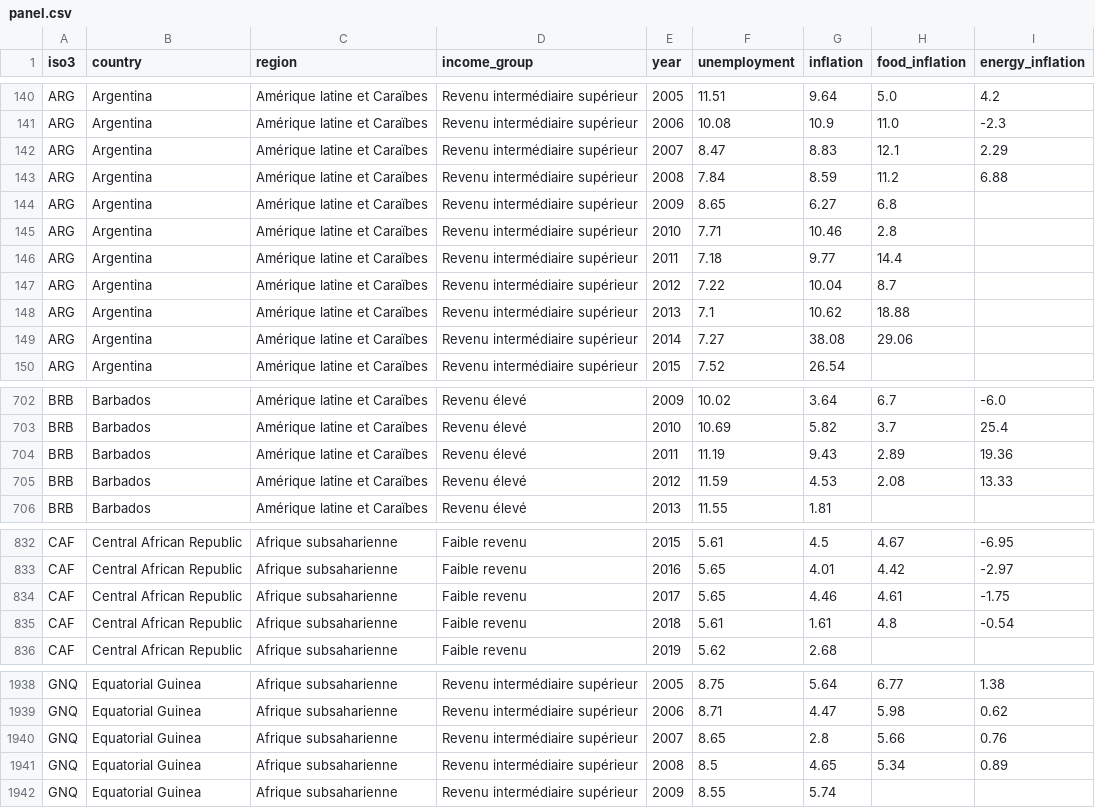
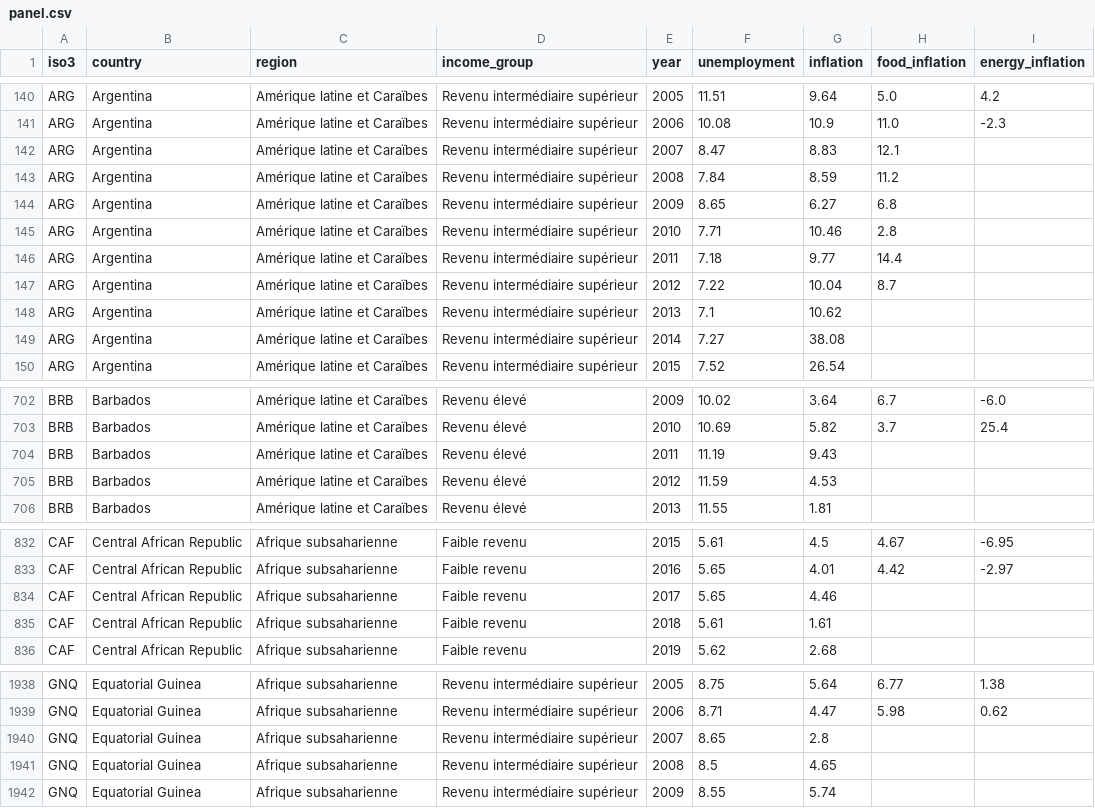
Before and after one commit to rskadi/sds3786-dashboard, a CSV file: data/clean/panel.csv, drawn as a sheet; only a part is shown, gaps mark what is left out; the diff covers the shown part only.

```diff
--- a/data/clean/panel.csv
+++ b/data/clean/panel.csv
@@ -141,4 +141,4 @@ ARG,Argentina,Amérique latine et Caraïbes,Revenu intermédiaire supérieur,200
 ARG,Argentina,Amérique latine et Caraïbes,Revenu intermédiaire supérieur,2006,10.08,10.9,11.0,-2.3
-ARG,Argentina,Amérique latine et Caraïbes,Revenu intermédiaire supérieur,2007,8.47,8.83,12.1,2.29
-ARG,Argentina,Amérique latine et Caraïbes,Revenu intermédiaire supérieur,2008,7.84,8.59,11.2,6.88
+ARG,Argentina,Amérique latine et Caraïbes,Revenu intermédiaire supérieur,2007,8.47,8.83,12.1,
+ARG,Argentina,Amérique latine et Caraïbes,Revenu intermédiaire supérieur,2008,7.84,8.59,11.2,
 ARG,Argentina,Amérique latine et Caraïbes,Revenu intermédiaire supérieur,2009,8.65,6.27,6.8,
@@ -147,4 +147,4 @@ ARG,Argentina,Amérique latine et Caraïbes,Revenu intermédiaire supérieur,201
 ARG,Argentina,Amérique latine et Caraïbes,Revenu intermédiaire supérieur,2012,7.22,10.04,8.7,
-ARG,Argentina,Amérique latine et Caraïbes,Revenu intermédiaire supérieur,2013,7.1,10.62,18.88,
-ARG,Argentina,Amérique latine et Caraïbes,Revenu intermédiaire supérieur,2014,7.27,38.08,29.06,
+ARG,Argentina,Amérique latine et Caraïbes,Revenu intermédiaire supérieur,2013,7.1,10.62,,
+ARG,Argentina,Amérique latine et Caraïbes,Revenu intermédiaire supérieur,2014,7.27,38.08,,
 ARG,Argentina,Amérique latine et Caraïbes,Revenu intermédiaire supérieur,2015,7.52,26.54,,
@@ -703,4 +703,4 @@ BRB,Barbados,Amérique latine et Caraïbes,Revenu élevé,2009,10.02,3.64,6.7,-6
 BRB,Barbados,Amérique latine et Caraïbes,Revenu élevé,2010,10.69,5.82,3.7,25.4
-BRB,Barbados,Amérique latine et Caraïbes,Revenu élevé,2011,11.19,9.43,2.89,19.36
-BRB,Barbados,Amérique latine et Caraïbes,Revenu élevé,2012,11.59,4.53,2.08,13.33
+BRB,Barbados,Amérique latine et Caraïbes,Revenu élevé,2011,11.19,9.43,,
+BRB,Barbados,Amérique latine et Caraïbes,Revenu élevé,2012,11.59,4.53,,
 BRB,Barbados,Amérique latine et Caraïbes,Revenu élevé,2013,11.55,1.81,,
@@ -833,4 +833,4 @@ CAF,Central African Republic,Afrique subsaharienne,Faible revenu,2015,5.61,4.5,4
 CAF,Central African Republic,Afrique subsaharienne,Faible revenu,2016,5.65,4.01,4.42,-2.97
-CAF,Central African Republic,Afrique subsaharienne,Faible revenu,2017,5.65,4.46,4.61,-1.75
-CAF,Central African Republic,Afrique subsaharienne,Faible revenu,2018,5.61,1.61,4.8,-0.54
+CAF,Central African Republic,Afrique subsaharienne,Faible revenu,2017,5.65,4.46,,
+CAF,Central African Republic,Afrique subsaharienne,Faible revenu,2018,5.61,1.61,,
 CAF,Central African Republic,Afrique subsaharienne,Faible revenu,2019,5.62,2.68,,
@@ -1939,4 +1939,4 @@ GNQ,Equatorial Guinea,Afrique subsaharienne,Revenu intermédiaire supérieur,200
 GNQ,Equatorial Guinea,Afrique subsaharienne,Revenu intermédiaire supérieur,2006,8.71,4.47,5.98,0.62
-GNQ,Equatorial Guinea,Afrique subsaharienne,Revenu intermédiaire supérieur,2007,8.65,2.8,5.66,0.76
-GNQ,Equatorial Guinea,Afrique subsaharienne,Revenu intermédiaire supérieur,2008,8.5,4.65,5.34,0.89
+GNQ,Equatorial Guinea,Afrique subsaharienne,Revenu intermédiaire supérieur,2007,8.65,2.8,,
+GNQ,Equatorial Guinea,Afrique subsaharienne,Revenu intermédiaire supérieur,2008,8.5,4.65,,
 GNQ,Equatorial Guinea,Afrique subsaharienne,Revenu intermédiaire supérieur,2009,8.55,5.74,,
```
Also changed, not shown: 82 edited cells elsewhere in this file, docs/data/clean/panel.csv, 6 other files.
